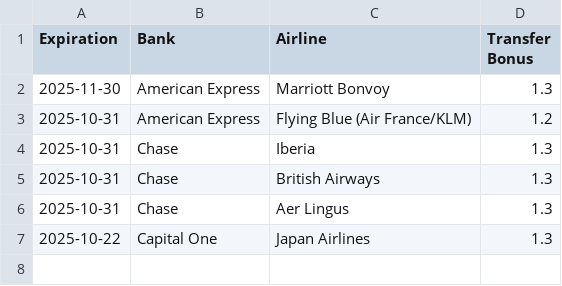
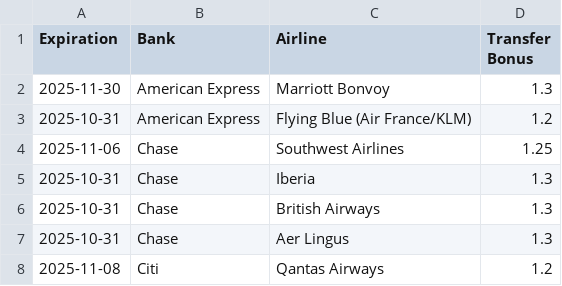
Before and after one commit to atmospyhere/bonuses, a CSV file: bonuses.csv, drawn as a sheet.

```diff
--- a/bonuses.csv
+++ b/bonuses.csv
@@ -3,2 +3,3 @@ Expiration,Bank,Airline,Transfer Bonus
 2025-10-31,American Express,Flying Blue (Air France/KLM),1.2
+2025-11-06,Chase,Southwest Airlines,1.25
 2025-10-31,Chase,Iberia,1.3
@@ -6,2 +7,2 @@ Expiration,Bank,Airline,Transfer Bonus
 2025-10-31,Chase,Aer Lingus,1.3
-2025-10-22,Capital One,Japan Airlines,1.3
+2025-11-08,Citi,Qantas Airways,1.2
```
Also changed, not shown: partners_american_express_transfer_partners.csv, partners_capital_one_transfer_partners.csv, 2 other files.
